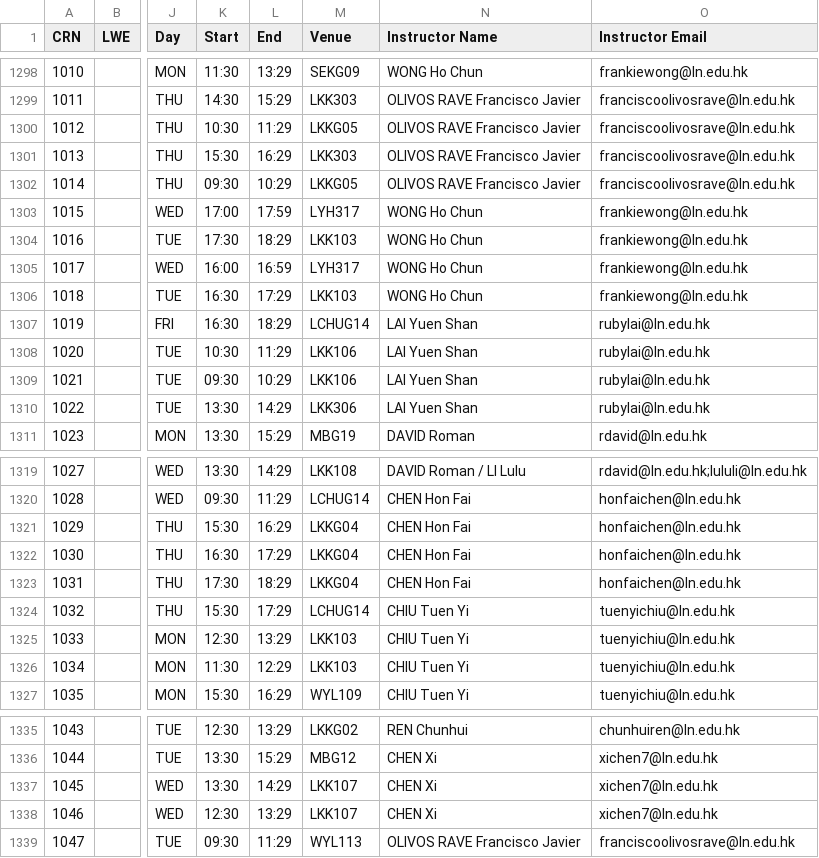
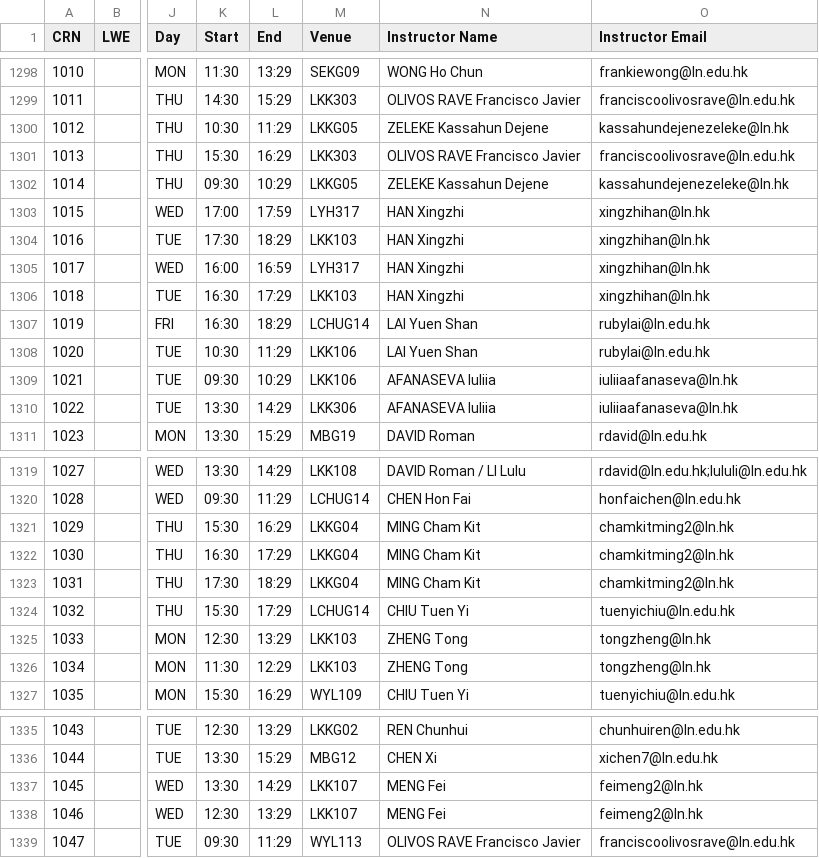
Before and after one commit to ansonlo-dev/LingUBible, a CSV file: public/data/2026-T1.csv, drawn as a sheet; only a part is shown, gaps mark what is left out; the diff covers the shown part only; the diff names each change by its address in the sheet, - before the commit and + after, or states it on an @@ line.

Commit message:
update 2026-T1 and 2026-T2 data files

```diff
--- a/public/data/2026-T1.csv
+++ b/public/data/2026-T1.csv
-N1300 (Instructor Name): OLIVOS RAVE Francisco Javier
+N1300 (Instructor Name): ZELEKE Kassahun Dejene
-O1300 (Instructor Email): franciscoolivosrave@ln.edu.hk
+O1300 (Instructor Email): kassahundejenezeleke@ln.hk
-N1302 (Instructor Name): OLIVOS RAVE Francisco Javier
+N1302 (Instructor Name): ZELEKE Kassahun Dejene
-O1302 (Instructor Email): franciscoolivosrave@ln.edu.hk
+O1302 (Instructor Email): kassahundejenezeleke@ln.hk
-N1303:N1306 (Instructor Name): WONG Ho Chun
+N1303:N1306 (Instructor Name): HAN Xingzhi
-O1303:O1306 (Instructor Email): frankiewong@ln.edu.hk
+O1303:O1306 (Instructor Email): xingzhihan@ln.hk
-N1309:N1310 (Instructor Name): LAI Yuen Shan
+N1309:N1310 (Instructor Name): AFANASEVA Iuliia
-O1309:O1310 (Instructor Email): rubylai@ln.edu.hk
+O1309:O1310 (Instructor Email): iuliiaafanaseva@ln.hk
-N1321:N1323 (Instructor Name): CHEN Hon Fai
+N1321:N1323 (Instructor Name): MING Cham Kit
-O1321:O1323 (Instructor Email): honfaichen@ln.edu.hk
+O1321:O1323 (Instructor Email): chamkitming2@ln.hk
-N1325:N1326 (Instructor Name): CHIU Tuen Yi
+N1325:N1326 (Instructor Name): ZHENG Tong
-O1325:O1326 (Instructor Email): tuenyichiu@ln.edu.hk
+O1325:O1326 (Instructor Email): tongzheng@ln.hk
-N1337:N1338 (Instructor Name): CHEN Xi
+N1337:N1338 (Instructor Name): MENG Fei
-O1337:O1338 (Instructor Email): xichen7@ln.edu.hk
+O1337:O1338 (Instructor Email): feimeng2@ln.hk
```
Also changed, not shown: 21 edited cells elsewhere in this file, public/data/2026-T2.csv, 1 other file.
